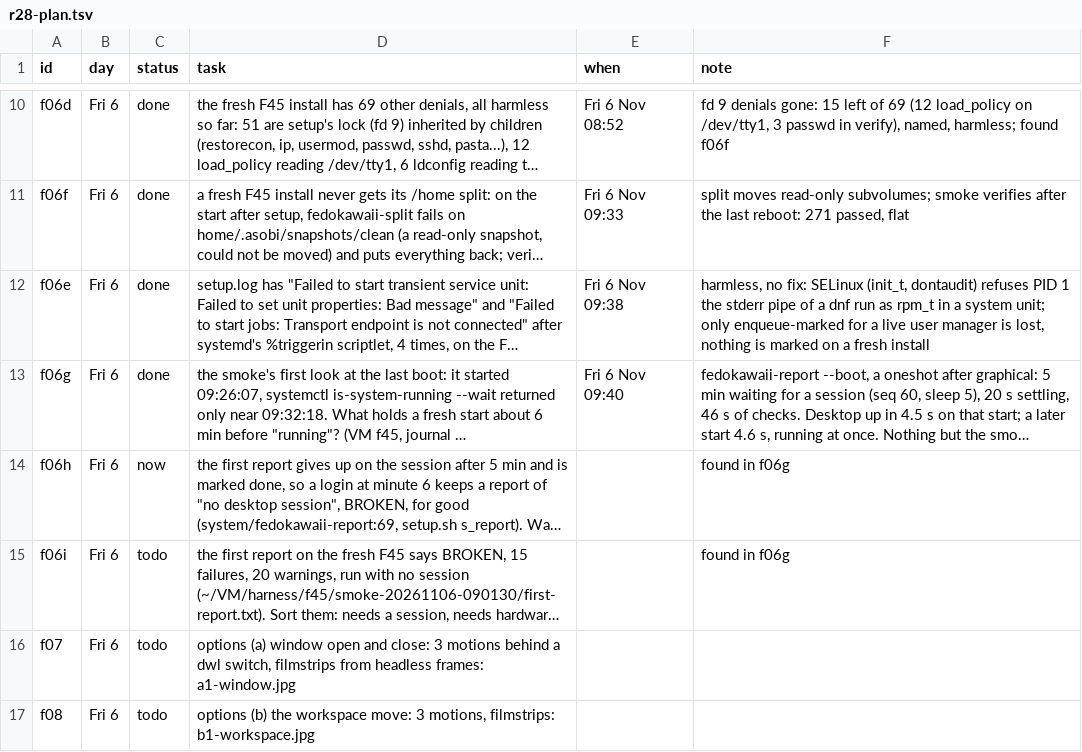
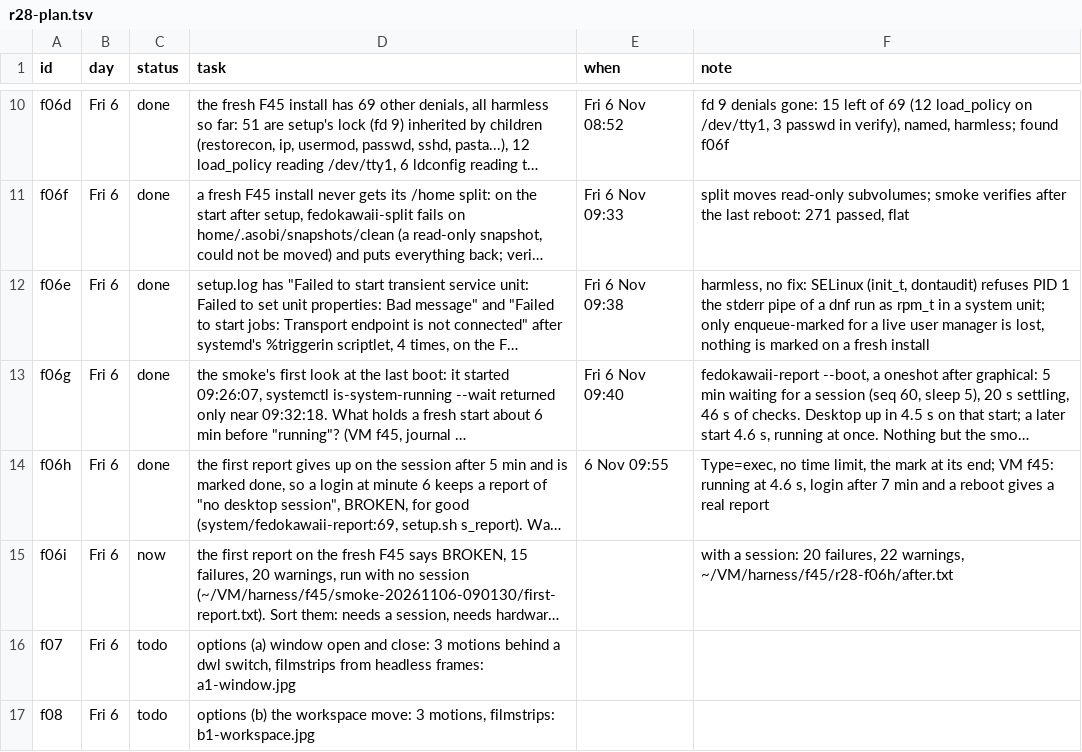
Before and after one commit to MoeDia/fedokawaii, a TSV file: .claude/notes/r28-plan.tsv, drawn as a sheet; only a part is shown, gaps mark what is left out; long unchanged cells end in …; the diff names each change by its address in the sheet, - before the commit and + after, or states it on an @@ line.

```diff
--- a/.claude/notes/r28-plan.tsv
+++ b/.claude/notes/r28-plan.tsv
-C14 (status): now
+C14 (status): done
-E14 (when): (empty)
+E14 (when): 6 Nov 09:55
-F14 (note): found in f06g
+F14 (note): Type=exec, no time limit, the mark at its end; VM f45: running at 4.6 s, login after 7 min and a reboot gives a real report
-C15 (status): todo
+C15 (status): now
-F15 (note): found in f06g
+F15 (note): with a session: 20 failures, 22 warnings, ~/VM/harness/f45/r28-f06h/after.txt
```
Also changed, not shown: 7 other files.
